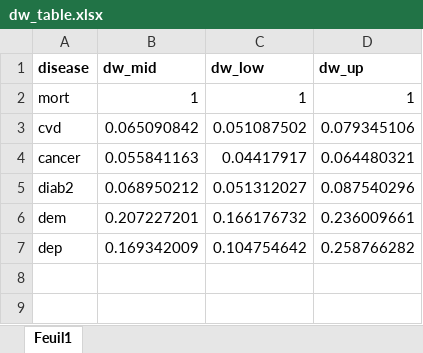
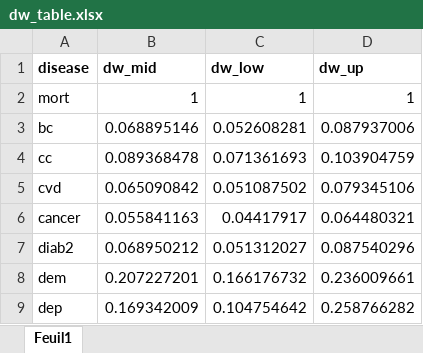
Before and after one commit to inesoriany/HIA_walking_steps, an Excel workbook: data/dw_table.xlsx, sheet Feuil1, drawn as a sheet; values as stored, in another font and other column widths than the file's, no borders; the diff names each change by its address in the sheet, - before the commit and + after, or states it on an @@ line.

```diff
--- a/data/dw_table.xlsx (sheet Feuil1)
+++ b/data/dw_table.xlsx (sheet Feuil1)
+row 3: bc | 0.068895146 | 0.052608281 | 0.087937006
+row 4: cc | 0.089368478 | 0.071361693 | 0.103904759
```
Also changed, not shown: data/GBD_diseases.xlsx, data_clean/Diseases/dw_distrib_table.xlsx, 6 other files.
